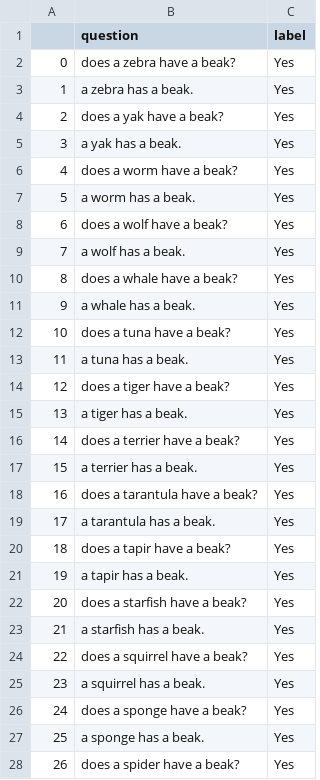
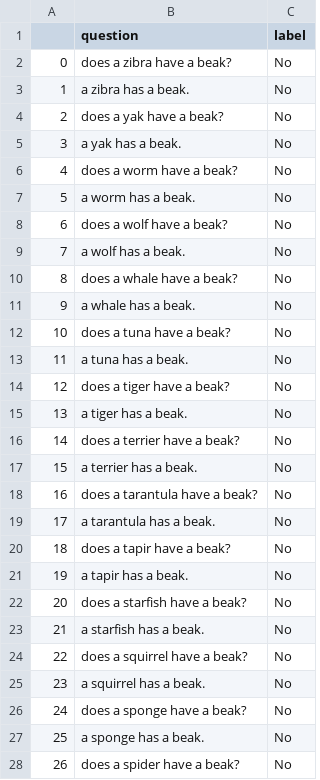
Before and after one commit to eliavmor-tau/DoLMUnderstandFrequentWordsBetter, a CSV file: csv/animals_dont_have_a_beak_questions.csv, drawn as a sheet; only a part is shown; the diff covers the shown part only.

```diff
--- a/csv/animals_dont_have_a_beak_questions.csv
+++ b/csv/animals_dont_have_a_beak_questions.csv
@@ -1,28 +1,28 @@
 ,question,label
-0,does a zebra have a beak?,Yes
-1,a zebra has a beak.,Yes
-2,does a yak have a beak?,Yes
-3,a yak has a beak.,Yes
-4,does a worm have a beak?,Yes
-5,a worm has a beak.,Yes
-6,does a wolf have a beak?,Yes
-7,a wolf has a beak.,Yes
-8,does a whale have a beak?,Yes
-9,a whale has a beak.,Yes
-10,does a tuna have a beak?,Yes
-11,a tuna has a beak.,Yes
-12,does a tiger have a beak?,Yes
-13,a tiger has a beak.,Yes
-14,does a terrier have a beak?,Yes
-15,a terrier has a beak.,Yes
-16,does a tarantula have a beak?,Yes
-17,a tarantula has a beak.,Yes
-18,does a tapir have a beak?,Yes
-19,a tapir has a beak.,Yes
-20,does a starfish have a beak?,Yes
-21,a starfish has a beak.,Yes
-22,does a squirrel have a beak?,Yes
-23,a squirrel has a beak.,Yes
-24,does a sponge have a beak?,Yes
-25,a sponge has a beak.,Yes
-26,does a spider have a beak?,Yes
+0,does a zibra have a beak?,No
+1,a zibra has a beak.,No
+2,does a yak have a beak?,No
+3,a yak has a beak.,No
+4,does a worm have a beak?,No
+5,a worm has a beak.,No
+6,does a wolf have a beak?,No
+7,a wolf has a beak.,No
+8,does a whale have a beak?,No
+9,a whale has a beak.,No
+10,does a tuna have a beak?,No
+11,a tuna has a beak.,No
+12,does a tiger have a beak?,No
+13,a tiger has a beak.,No
+14,does a terrier have a beak?,No
+15,a terrier has a beak.,No
+16,does a tarantula have a beak?,No
+17,a tarantula has a beak.,No
+18,does a tapir have a beak?,No
+19,a tapir has a beak.,No
+20,does a starfish have a beak?,No
+21,a starfish has a beak.,No
+22,does a squirrel have a beak?,No
+23,a squirrel has a beak.,No
+24,does a sponge have a beak?,No
+25,a sponge has a beak.,No
+26,does a spider have a beak?,No
```
Also changed, not shown: 31 edited cells elsewhere in this file, csv/animals_can_fly.csv, csv/animals_can_fly_questions.csv, 7 other files.
